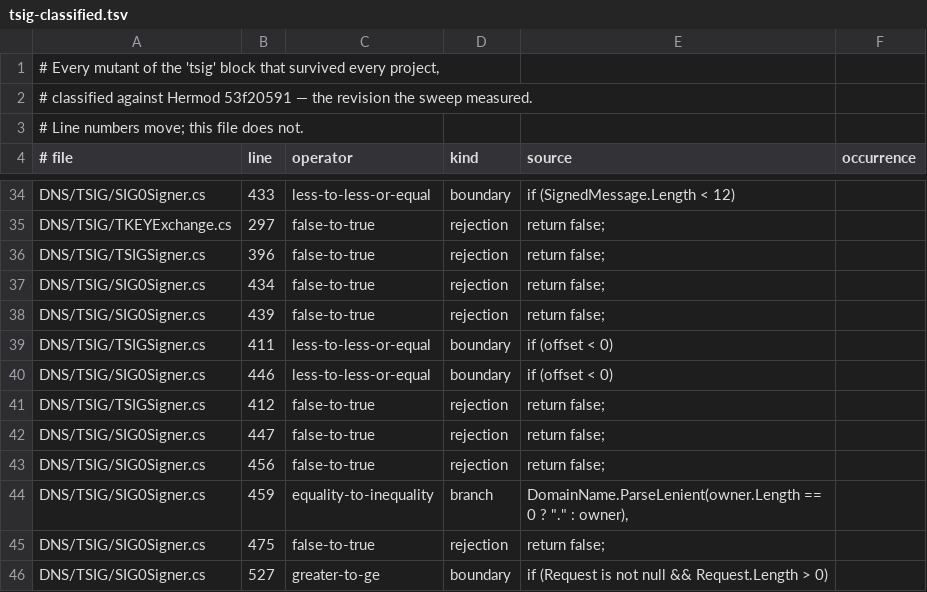
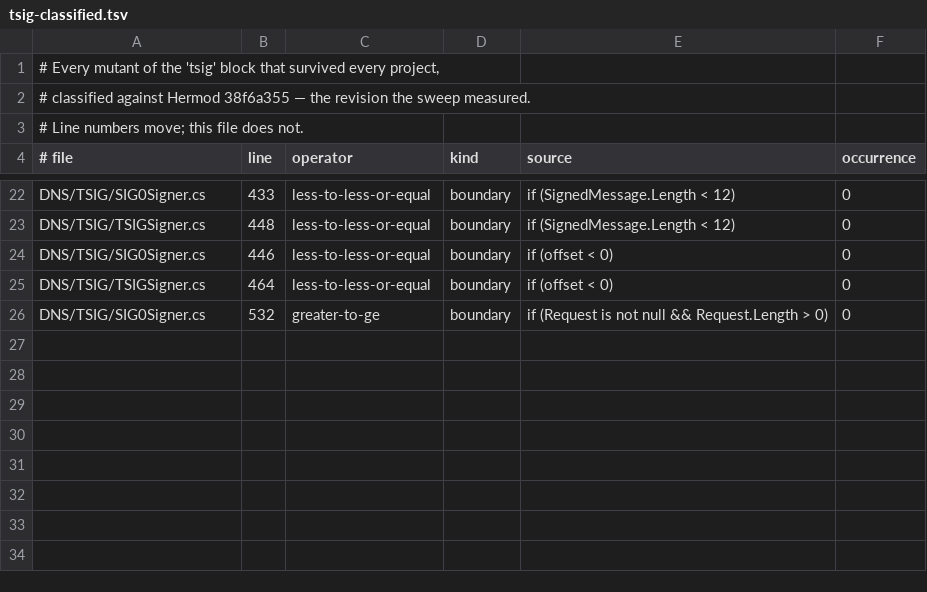
Before and after one commit to Vanaheimr/DNSConformanceTests, a TSV file: build/mutation/results/tsig-classified.tsv, drawn as a sheet; only a part is shown, gaps mark what is left out; removed rows and columns are numbered as before the commit, all else as after; the diff covers the shown part only; the diff names each change by its address in the sheet, - before the commit and + after, or states it on an @@ line.

```diff
--- a/build/mutation/results/tsig-classified.tsv
+++ b/build/mutation/results/tsig-classified.tsv
-A2 (# file): …against Hermod 53f20591 — the…
+A2 (# file): …against Hermod 38f6a355 — the…
-F22 (occurrence): (empty)
+F22 (occurrence): 0
-row 35: DNS/TSIG/TKEYExchange.cs | 297 | false-to-true | rejection | return false;
-row 36: DNS/TSIG/TSIGSigner.cs | 396 | false-to-true | rejection | return false;
-row 37: DNS/TSIG/SIG0Signer.cs | 434 | false-to-true | rejection | return false;
-row 38: DNS/TSIG/SIG0Signer.cs | 439 | false-to-true | rejection | return false;
-B23 (line): 411
+B23 (line): 448
-E23 (source): if (offset < 0)
+E23 (source): if (SignedMessage.Length < 12)
-F23:F24 (occurrence): (empty)
+F23:F24 (occurrence): 0
-row 41: DNS/TSIG/TSIGSigner.cs | 412 | false-to-true | rejection | return false;
-row 42: DNS/TSIG/SIG0Signer.cs | 447 | false-to-true | rejection | return false;
-row 43: DNS/TSIG/SIG0Signer.cs | 456 | false-to-true | rejection | return false;
-row 44: DNS/TSIG/SIG0Signer.cs | 459 | equality-to-inequality | branch | DomainName.ParseLenient(owner.Length == 0 ? "." : owner),
-row 45: DNS/TSIG/SIG0Signer.cs | 475 | false-to-true | rejection | return false;
+row 25: DNS/TSIG/TSIGSigner.cs | 464 | less-to-less-or-equal | boundary | if (offset < 0) | 0
-B26 (line): 527
+B26 (line): 532
-F26 (occurrence): (empty)
+F26 (occurrence): 0
```
Also changed, not shown: 1 added row, 13 removed rows and 17 edited cells elsewhere in this file, build/mutation/results/tsig-closed.tsv, build/mutation/results/tsig-pass1.tsv, 11 other files.
